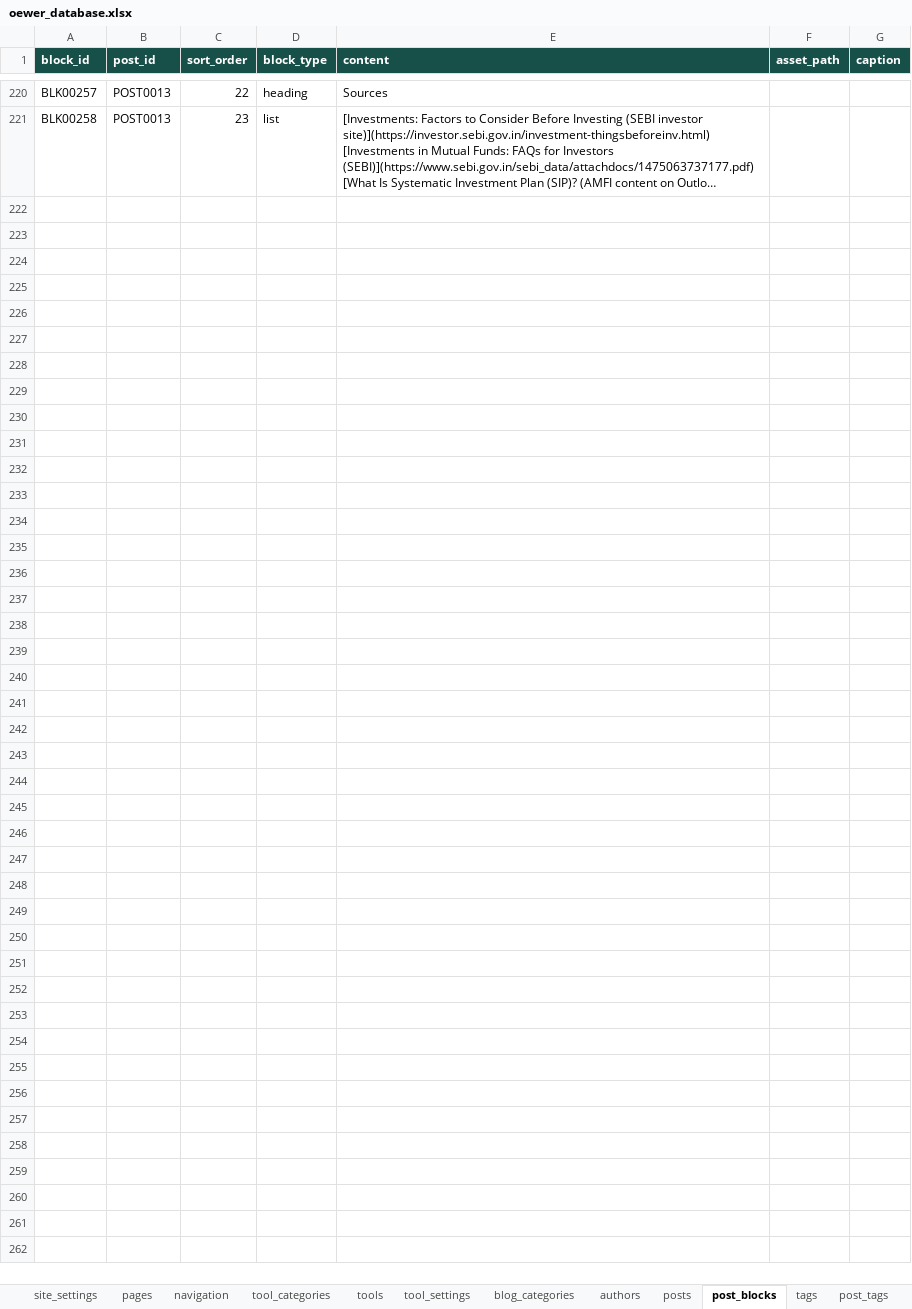
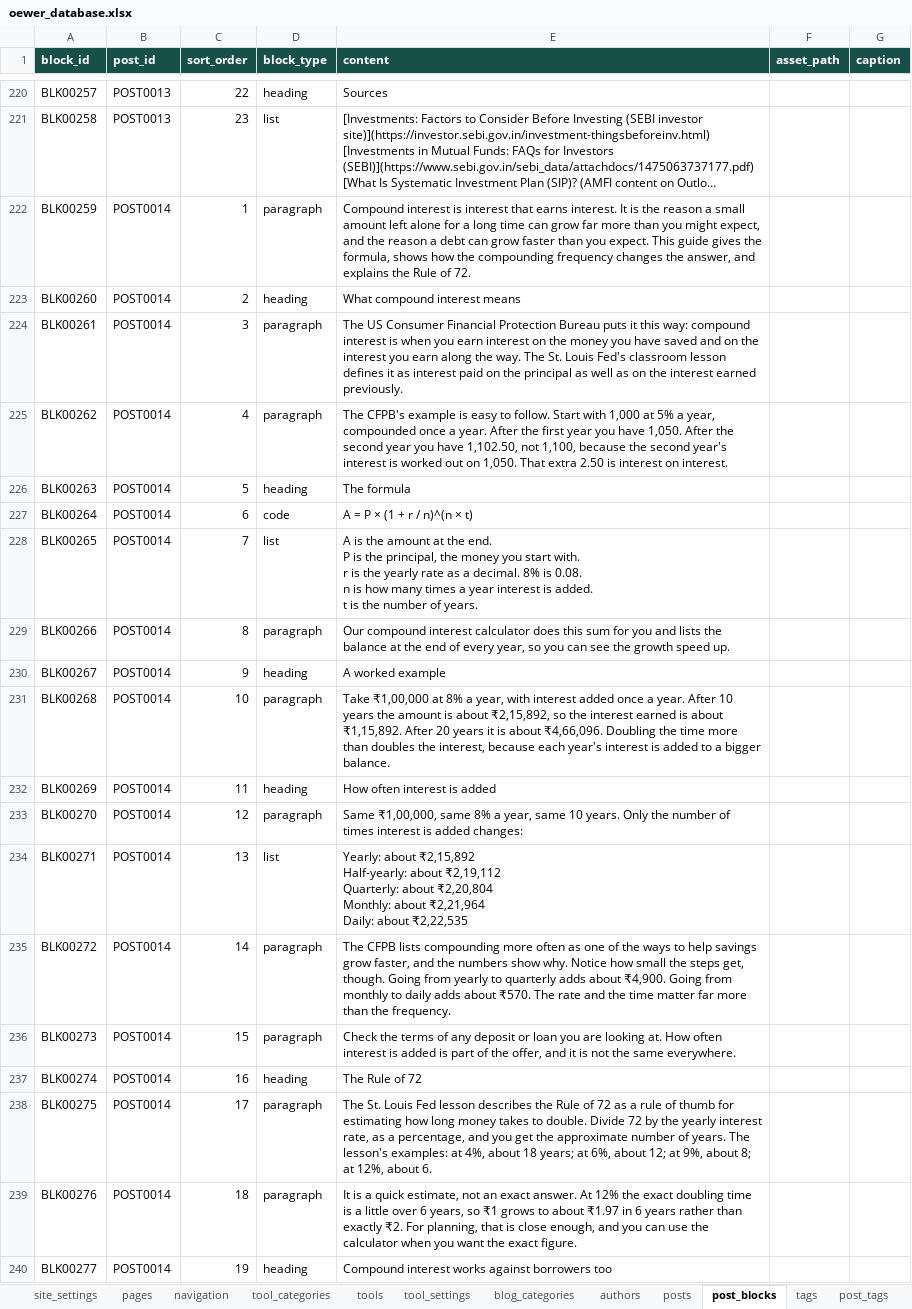
Before and after one commit to oewersolutions/oewer-tools, an Excel workbook: data/oewer_database.xlsx, sheet post_blocks, drawn as a sheet; only a part is shown, gaps mark what is left out; long unchanged cells end in …; values as stored, in another font and other column widths than the file's, no borders; ↵ is a line break in a cell; the diff covers the shown part only; the diff names each change by its address in the sheet, - before the commit and + after, or states it on an @@ line.

```diff
--- a/data/oewer_database.xlsx (sheet post_blocks)
+++ b/data/oewer_database.xlsx (sheet post_blocks)
+row 222: BLK00259 | POST0014 | 1 | paragraph | Compound interest is interest that earns interest. It is the reason a small amount left alone for a long time can grow far more than you might expect, and the reason a debt can grow faster than you expect. This guide gives the formula, shows how the compounding frequency changes the answer, and explains the Rule of 72.
+row 223: BLK00260 | POST0014 | 2 | heading | What compound interest means
+row 224: BLK00261 | POST0014 | 3 | paragraph | The US Consumer Financial Protection Bureau puts it this way: compound interest is when you earn interest on the money you have saved and on the interest you earn along the way. The St. Louis Fed's classroom lesson defines it as interest paid on the principal as well as on the interest earned previously.
+row 225: BLK00262 | POST0014 | 4 | paragraph | The CFPB's example is easy to follow. Start with 1,000 at 5% a year, compounded once a year. After the first year you have 1,050. After the second year you have 1,102.50, not 1,100, because the second year's interest is worked out on 1,050. That extra 2.50 is interest on interest.
+row 226: BLK00263 | POST0014 | 5 | heading | The formula
+row 227: BLK00264 | POST0014 | 6 | code | A = P × (1 + r / n)^(n × t)
+row 228: BLK00265 | POST0014 | 7 | list | A is the amount at the end. ↵ P is the principal, the money you start with. ↵ r is the yearly rate as a decimal. 8% is 0.08. ↵ n is how many times a year interest is added. ↵ t is the number of years.
+row 229: BLK00266 | POST0014 | 8 | paragraph | Our compound interest calculator does this sum for you and lists the balance at the end of every year, so you can see the growth speed up.
+row 230: BLK00267 | POST0014 | 9 | heading | A worked example
+row 231: BLK00268 | POST0014 | 10 | paragraph | Take ₹1,00,000 at 8% a year, with interest added once a year. After 10 years the amount is about ₹2,15,892, so the interest earned is about ₹1,15,892. After 20 years it is about ₹4,66,096. Doubling the time more than doubles the interest, because each year's interest is added to a bigger balance.
+row 232: BLK00269 | POST0014 | 11 | heading | How often interest is added
+row 233: BLK00270 | POST0014 | 12 | paragraph | Same ₹1,00,000, same 8% a year, same 10 years. Only the number of times interest is added changes:
+row 234: BLK00271 | POST0014 | 13 | list | Yearly: about ₹2,15,892 ↵ Half-yearly: about ₹2,19,112 ↵ Quarterly: about ₹2,20,804 ↵ Monthly: about ₹2,21,964 ↵ Daily: about ₹2,22,535
+row 235: BLK00272 | POST0014 | 14 | paragraph | The CFPB lists compounding more often as one of the ways to help savings grow faster, and the numbers show why. Notice how small the steps get, though. Going from yearly to quarterly adds about ₹4,900. Going from monthly to daily adds about ₹570. The rate and the time matter far more than the frequency.
+row 236: BLK00273 | POST0014 | 15 | paragraph | Check the terms of any deposit or loan you are looking at. How often interest is added is part of the offer, and it is not the same everywhere.
+row 237: BLK00274 | POST0014 | 16 | heading | The Rule of 72
+row 238: BLK00275 | POST0014 | 17 | paragraph | The St. Louis Fed lesson describes the Rule of 72 as a rule of thumb for estimating how long money takes to double. Divide 72 by the yearly interest rate, as a percentage, and you get the approximate number of years. The lesson's examples: at 4%, about 18 years; at 6%, about 12; at 9%, about 8; at 12%, about 6.
+row 239: BLK00276 | POST0014 | 18 | paragraph | It is a quick estimate, not an exact answer. At 12% the exact doubling time is a little over 6 years, so ₹1 grows to about ₹1.97 in 6 years rather than exactly ₹2. For planning, that is close enough, and you can use the calculator when you want the exact figure.
+row 240: BLK00277 | POST0014 | 19 | heading | Compound interest works against borrowers too
```
Also changed, not shown: 84 added rows elsewhere in this sheet, sheet tool_settings, sheet tools, sheet posts, sheet post_tags, sheet seo_metadata, sheet tags, 16 other files.
